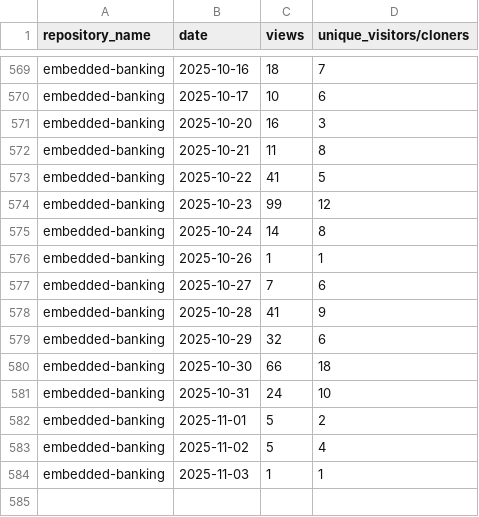
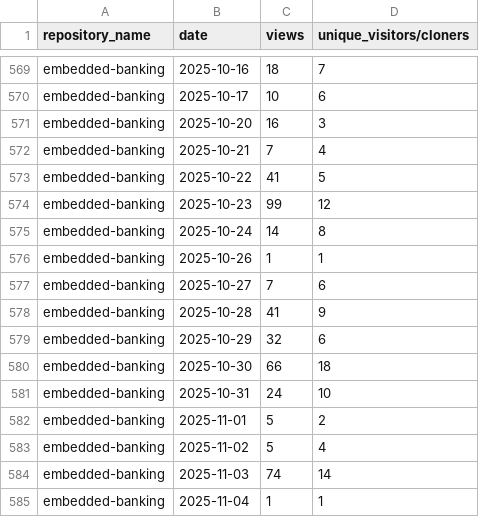
Before and after one commit to jpmorgan-payments/embedded-finance, a CSV file: metrics/traffic-stats-sorted.csv, drawn as a sheet; only a part is shown, gaps mark what is left out.

```diff
--- a/metrics/traffic-stats-sorted.csv
+++ b/metrics/traffic-stats-sorted.csv
@@ -571,3 +571,3 @@ embedded-banking,2025-10-17,10,6
 embedded-banking,2025-10-20,16,3
-embedded-banking,2025-10-21,11,8
+embedded-banking,2025-10-21,7,4
 embedded-banking,2025-10-22,41,5
@@ -583,2 +583,3 @@ embedded-banking,2025-11-01,5,2
 embedded-banking,2025-11-02,5,4
-embedded-banking,2025-11-03,1,1
+embedded-banking,2025-11-03,74,14
+embedded-banking,2025-11-04,1,1
```
Also changed, not shown: metrics/clone-stats-sorted.csv, metrics/clone-stats.csv, 1 other file.
